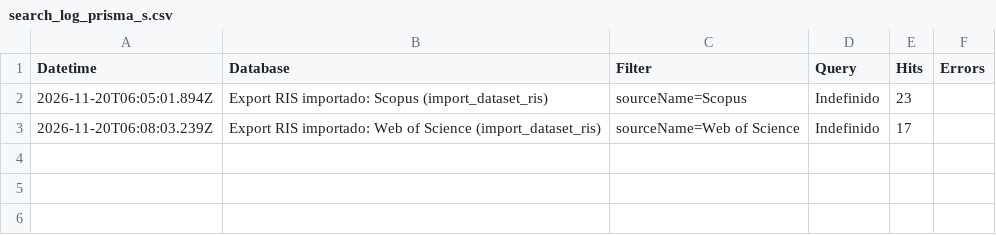
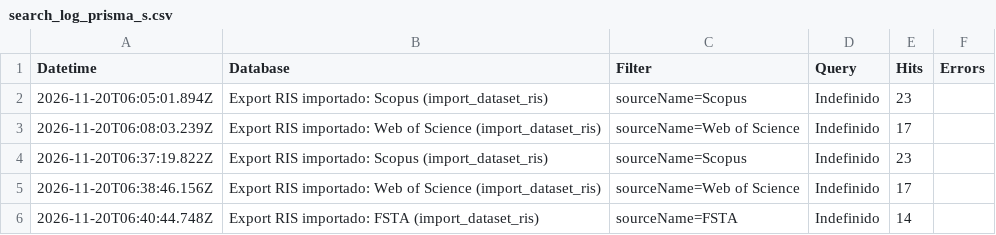
Before and after one commit to Indalt/reviewbr, a CSV file: reviewbr/projects/roda_aromas_ceara/logs/search_log_prisma_s.csv, drawn as a sheet.

```diff
--- a/reviewbr/projects/roda_aromas_ceara/logs/search_log_prisma_s.csv
+++ b/reviewbr/projects/roda_aromas_ceara/logs/search_log_prisma_s.csv
@@ -3 +3,4 @@ Datetime,Database,Filter,Query,Hits,Errors
 2026-11-20T06:08:03.239Z,Export RIS importado: Web of Science (import_dataset_ris),sourceName=Web of Science,Indefinido,17,
+2026-11-20T06:37:19.822Z,Export RIS importado: Scopus (import_dataset_ris),sourceName=Scopus,Indefinido,23,
+2026-11-20T06:38:46.156Z,Export RIS importado: Web of Science (import_dataset_ris),sourceName=Web of Science,Indefinido,17,
+2026-11-20T06:40:44.748Z,Export RIS importado: FSTA (import_dataset_ris),sourceName=FSTA,Indefinido,14,
```
Also changed, not shown: 3 other files.
